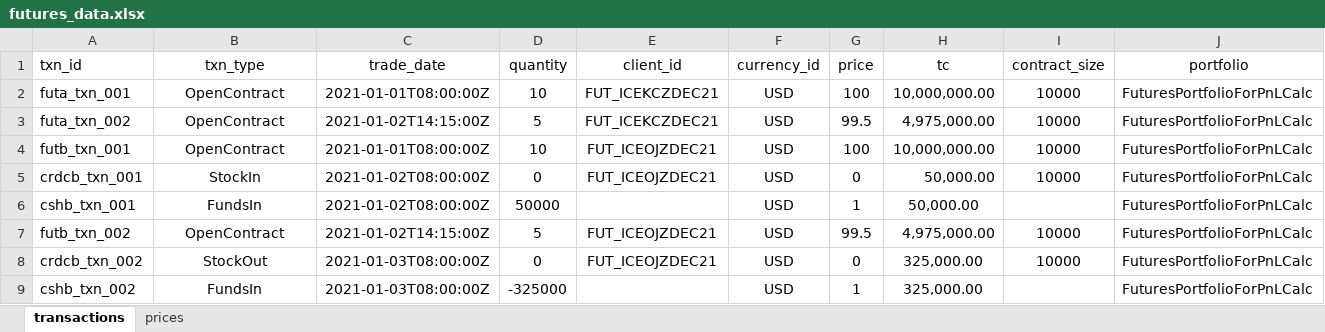
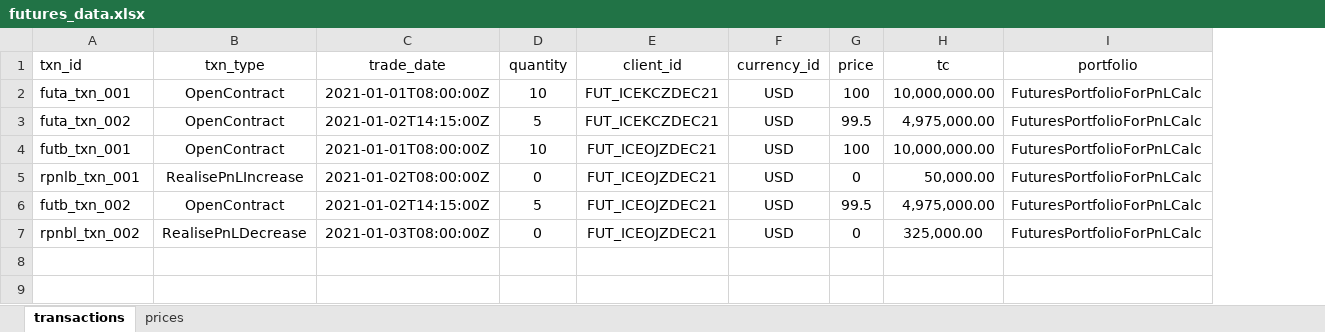
Before and after one commit to finbourne/sample-notebooks, an Excel workbook: examples/use-cases/valuation/data/futures_data.xlsx, sheet transactions, drawn as a sheet; values as stored, in another font and other column widths than the file's, no borders; removed rows and columns are numbered as before the commit, all else as after; the diff names each change by its address in the sheet, - before the commit and + after, or states it on an @@ line.

Commit message:
SE-1843: consolidated cost basis movements into single transaction

```diff
--- a/examples/use-cases/valuation/data/futures_data.xlsx (sheet transactions)
+++ b/examples/use-cases/valuation/data/futures_data.xlsx (sheet transactions)
-column I (contract_size), rows 2-5: all 10000; rows 7-8: 10000 | 10000
-A5 (txn_id): crdcb_txn_001
+A5 (txn_id): rpnlb_txn_001
-B5 (txn_type): StockIn
+B5 (txn_type): RealisePnLIncrease
-row 6: cshb_txn_001 | FundsIn | 2021-01-02T08:00:00Z | 50000 |  | USD | 1 | 50,000.00 |  | FuturesPortfolioForPnLCalc
-A7 (txn_id): crdcb_txn_002
+A7 (txn_id): rpnbl_txn_002
-B7 (txn_type): StockOut
+B7 (txn_type): RealisePnLDecrease
-row 9: cshb_txn_002 | FundsIn | 2021-01-03T08:00:00Z | -325000 |  | USD | 1 | 325,000.00 |  | FuturesPortfolioForPnLCalc
```
Also changed, not shown: 1 other file.
